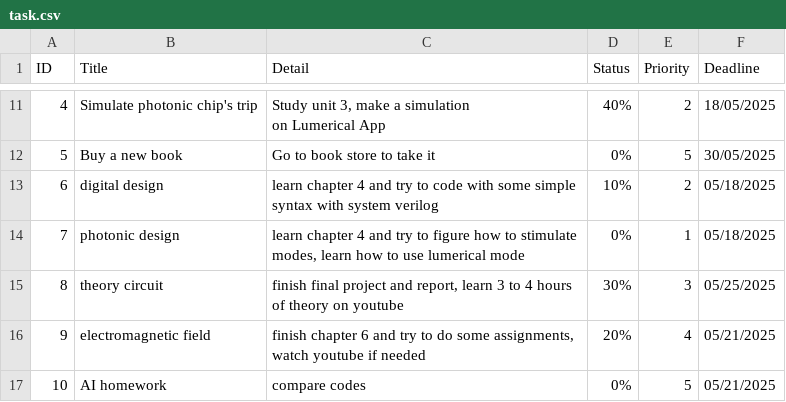
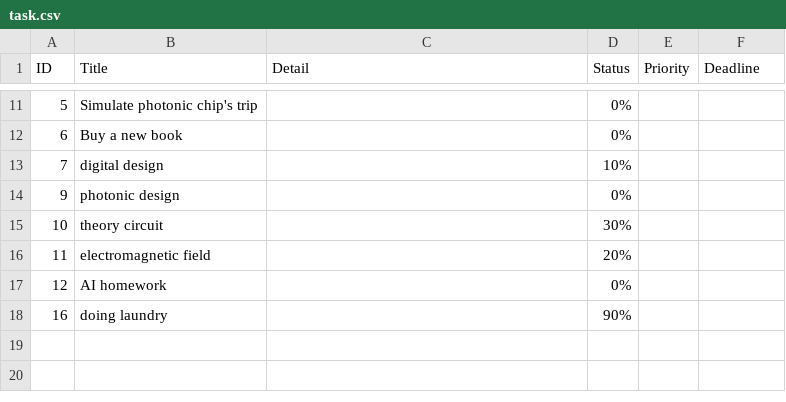
Before and after one commit to Cheesenguyen/edabk_lab_project2, a CSV file: data/task.csv, drawn as a sheet; only a part is shown, gaps mark what is left out; ↵ is a line break in a cell; the diff covers the shown part only; the diff names each change by its address in the sheet, - before the commit and + after, or states it on an @@ line.

```diff
--- a/data/task.csv
+++ b/data/task.csv
-A11 (ID): 4
+A11 (ID): 5
-C11 (Detail): Study unit 3, make a simulation ↵ on Lumerical App
+C11 (Detail): (empty)
-D11 (Status): 40%
+D11 (Status): 0%
-E11 (Priority): 2
+E11 (Priority): (empty)
-F11 (Deadline): 18/05/2025
+F11 (Deadline): (empty)
-A12 (ID): 5
+A12 (ID): 6
-C12 (Detail): Go to book store to take it
+C12 (Detail): (empty)
-E12 (Priority): 5
+E12 (Priority): (empty)
-F12 (Deadline): 30/05/2025
+F12 (Deadline): (empty)
-A13 (ID): 6
+A13 (ID): 7
-C13 (Detail): learn chapter 4 and try to code with some simple syntax with system verilog
+C13 (Detail): (empty)
-E13 (Priority): 2
+E13 (Priority): (empty)
-F13:F14 (Deadline): 05/18/2025
+F13:F14 (Deadline): (empty)
-A14 (ID): 7
+A14 (ID): 9
-C14 (Detail): learn chapter 4 and try to figure how to stimulate modes, learn how to use lumerical mode
+C14 (Detail): (empty)
-E14 (Priority): 1
+E14 (Priority): (empty)
-A15 (ID): 8
+A15 (ID): 10
-C15 (Detail): finish final project and report, learn 3 to 4 hours of theory on youtube
+C15 (Detail): (empty)
-E15 (Priority): 3
+E15 (Priority): (empty)
-F15 (Deadline): 05/25/2025
+F15 (Deadline): (empty)
-A16 (ID): 9
+A16 (ID): 11
-C16 (Detail): finish chapter 6 and try to do some assignments, watch youtube if needed
+C16 (Detail): (empty)
-E16 (Priority): 4
+E16 (Priority): (empty)
-F16:F17 (Deadline): 05/21/2025
+F16:F17 (Deadline): (empty)
-A17 (ID): 10
+A17 (ID): 12
-C17 (Detail): compare codes
+C17 (Detail): (empty)
-E17 (Priority): 5
+E17 (Priority): (empty)
+row 18: 16 | doing laundry |  | 90%
```
Also changed, not shown: 1 added row, 1 removed row and 29 edited cells elsewhere in this file, 1 other file.
